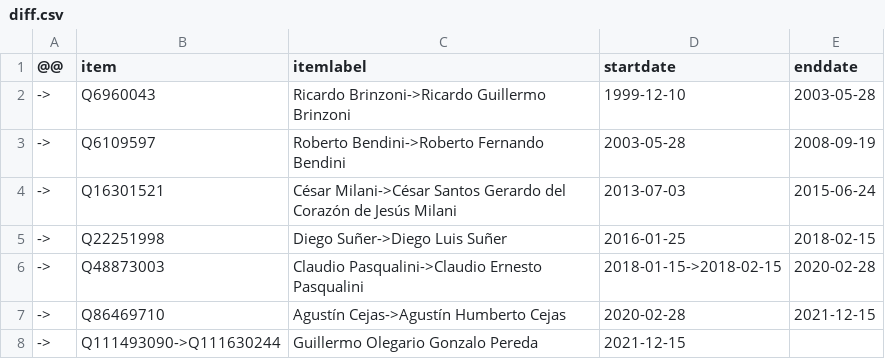
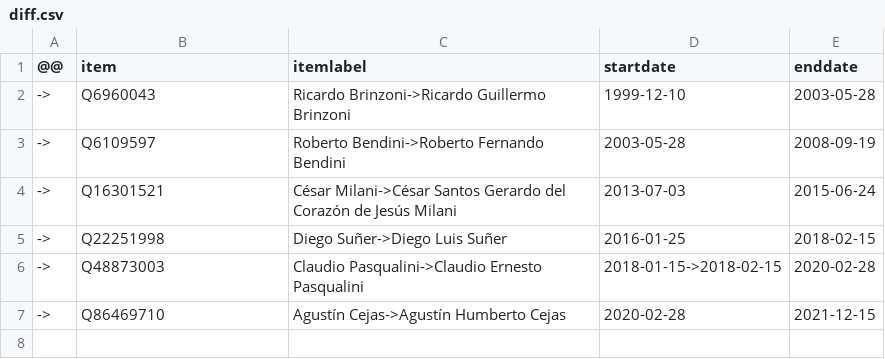
Before and after one commit to every-politician-scrapers/argentina-ministers, a CSV file: sources/army-chief/diff.csv, drawn as a sheet; the diff names each change by its address in the sheet, - before the commit and + after, or states it on an @@ line.

Commit message:
Compare external sources to Wikidata

```diff
--- a/sources/army-chief/diff.csv
+++ b/sources/army-chief/diff.csv
-row 8: -> | Q111493090->Q111630244 | Guillermo Olegario Gonzalo Pereda | 2021-12-15
```
Also changed, not shown: sources/army-chief/scraped.csv, sources/governor-santa-fe-eswiki/wikidata.csv, 1 other file.
